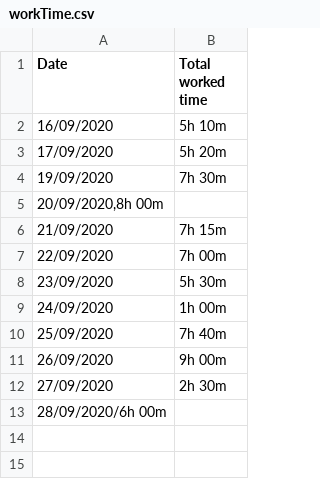
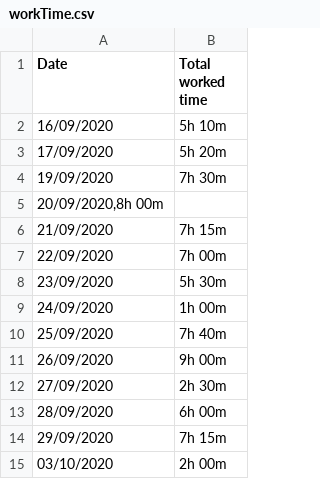
Before and after one commit to molkan787/weld_box_app, a CSV file: workTime.csv, drawn as a sheet; removed rows and columns are numbered as before the commit, all else as after; the diff names each change by its address in the sheet, - before the commit and + after, or states it on an @@ line.

```diff
--- a/workTime.csv
+++ b/workTime.csv
-row 13: 28/09/2020/6h 00m
+row 13: 28/09/2020 | 6h 00m
+row 14: 29/09/2020 | 7h 15m
+row 15: 03/10/2020 | 2h 00m
```
Also changed, not shown: 10 other files.
